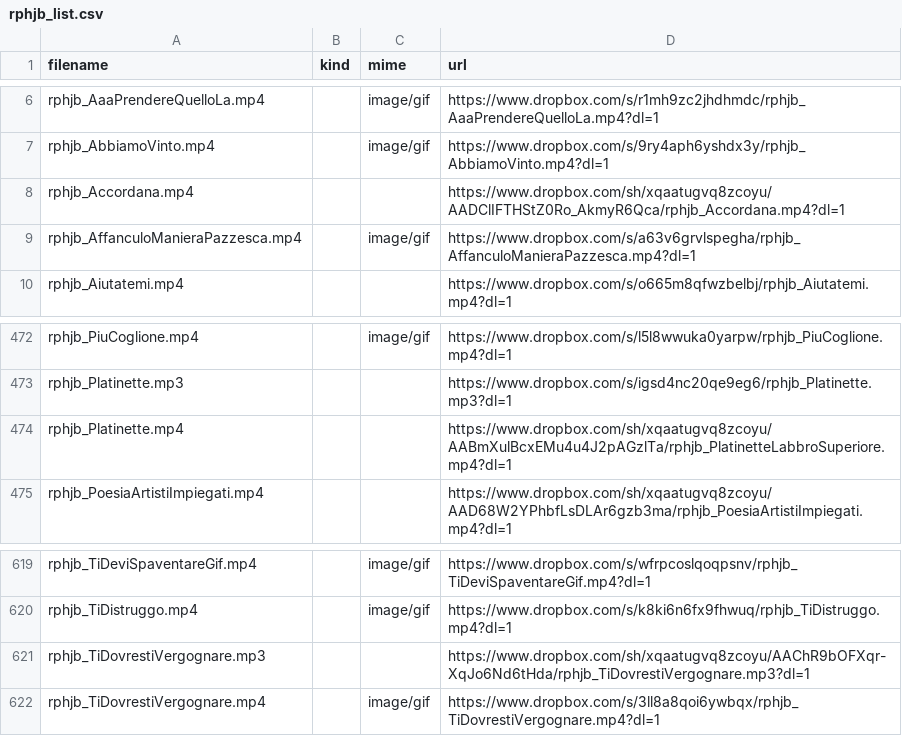
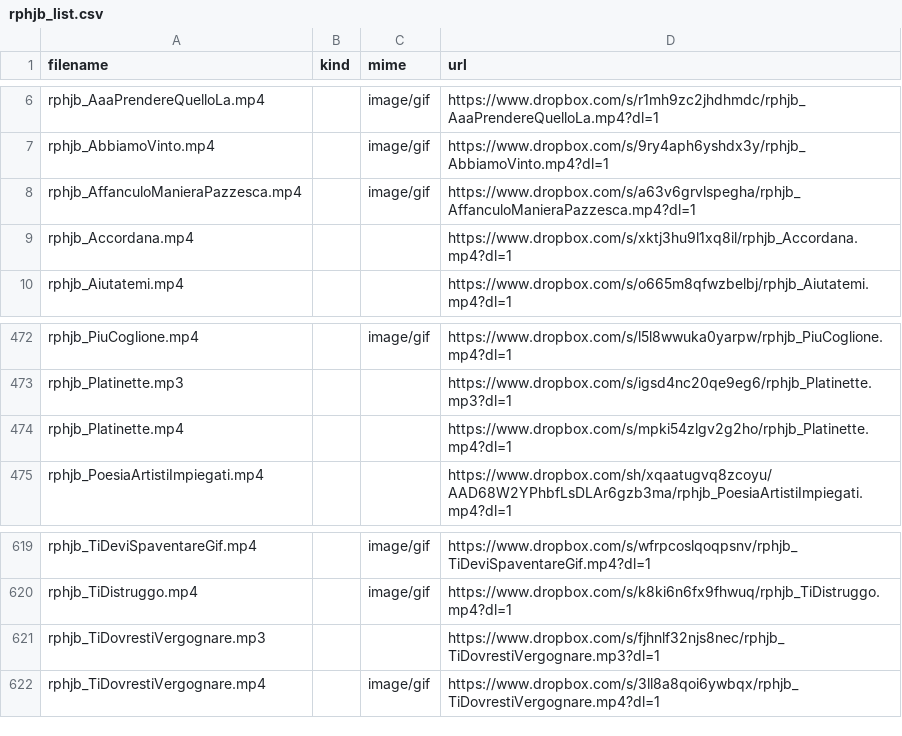
Before and after one commit to benkio/sBots, a CSV file: richardPHJBensonBot/rphjb_list.csv, drawn as a sheet; only a part is shown, gaps mark what is left out.

```diff
--- a/richardPHJBensonBot/rphjb_list.csv
+++ b/richardPHJBensonBot/rphjb_list.csv
@@ -7,4 +7,4 @@ rphjb_AaaPrendereQuelloLa.mp4,,image/gif,https://www.dropbox.com/s/r1mh9zc2jhdhm
 rphjb_AbbiamoVinto.mp4,,image/gif,https://www.dropbox.com/s/9ry4aph6yshdx3y/rphjb_AbbiamoVinto.mp4?dl=1
-rphjb_Accordana.mp4,,,https://www.dropbox.com/sh/xqaatugvq8zcoyu/AADClIFTHStZ0Ro_AkmyR6Qca/rphjb_Accordana.mp4?dl=1
 rphjb_AffanculoManieraPazzesca.mp4,,image/gif,https://www.dropbox.com/s/a63v6grvlspegha/rphjb_AffanculoManieraPazzesca.mp4?dl=1
+rphjb_Accordana.mp4,,,https://www.dropbox.com/s/xktj3hu9l1xq8il/rphjb_Accordana.mp4?dl=1
 rphjb_Aiutatemi.mp4,,,https://www.dropbox.com/s/o665m8qfwzbelbj/rphjb_Aiutatemi.mp4?dl=1
@@ -473,3 +473,3 @@ rphjb_PiuCoglione.mp4,,image/gif,https://www.dropbox.com/s/l5l8wwuka0yarpw/rphjb
 rphjb_Platinette.mp3,,,https://www.dropbox.com/s/igsd4nc20qe9eg6/rphjb_Platinette.mp3?dl=1
-rphjb_Platinette.mp4,,,https://www.dropbox.com/sh/xqaatugvq8zcoyu/AABmXulBcxEMu4u4J2pAGzlTa/rphjb_PlatinetteLabbroSuperiore.mp4?dl=1
+rphjb_Platinette.mp4,,,https://www.dropbox.com/s/mpki54zlgv2g2ho/rphjb_Platinette.mp4?dl=1
 rphjb_PoesiaArtistiImpiegati.mp4,,,https://www.dropbox.com/sh/xqaatugvq8zcoyu/AAD68W2YPhbfLsDLAr6gzb3ma/rphjb_PoesiaArtistiImpiegati.mp4?dl=1
@@ -620,3 +620,3 @@ rphjb_TiDeviSpaventareGif.mp4,,image/gif,https://www.dropbox.com/s/wfrpcoslqoqps
 rphjb_TiDistruggo.mp4,,image/gif,https://www.dropbox.com/s/k8ki6n6fx9fhwuq/rphjb_TiDistruggo.mp4?dl=1
-rphjb_TiDovrestiVergognare.mp3,,,https://www.dropbox.com/sh/xqaatugvq8zcoyu/AAChR9bOFXqr-XqJo6Nd6tHda/rphjb_TiDovrestiVergognare.mp3?dl=1
+rphjb_TiDovrestiVergognare.mp3,,,https://www.dropbox.com/s/fjhnlf32njs8nec/rphjb_TiDovrestiVergognare.mp3?dl=1
 rphjb_TiDovrestiVergognare.mp4,,image/gif,https://www.dropbox.com/s/3ll8a8qoi6ywbqx/rphjb_TiDovrestiVergognare.mp4?dl=1
```
Also changed, not shown: aBarberoBot/abar_list.csv, 2 other files.
